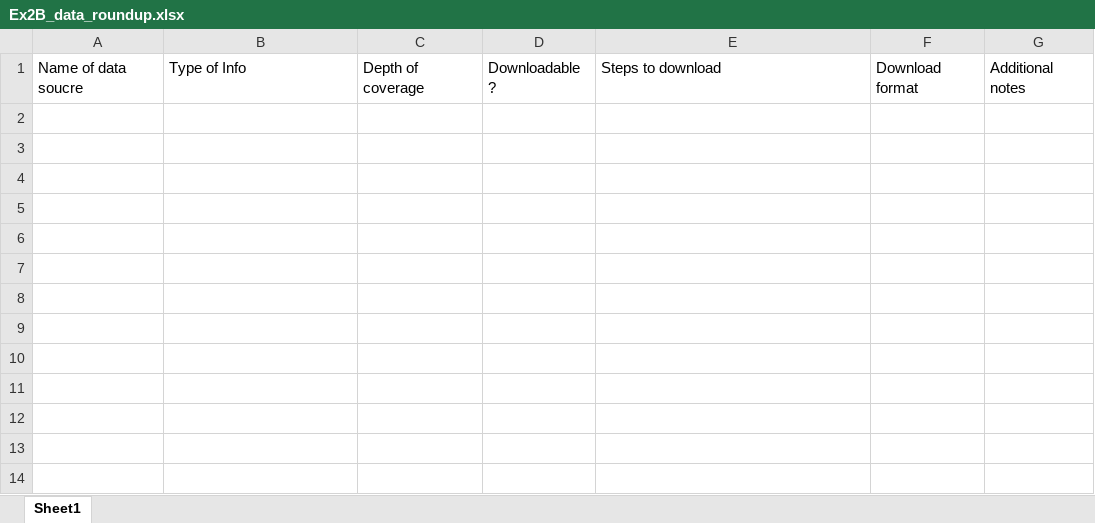
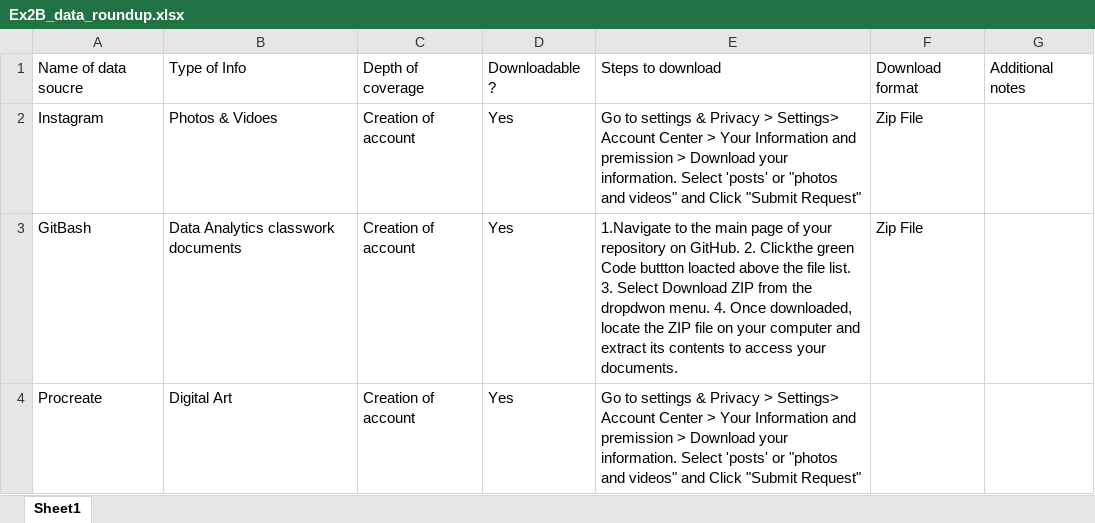
Before and after one commit to krenee97/dataanalytics, an Excel workbook: week-01/Ex2B_data_roundup.xlsx, sheet Sheet1, drawn as a sheet; values as stored, in another font and other column widths than the file's, no borders; the diff names each change by its address in the sheet, - before the commit and + after, or states it on an @@ line.

Commit message:
add homework1 to week-02

```diff
--- a/week-01/Ex2B_data_roundup.xlsx (sheet Sheet1)
+++ b/week-01/Ex2B_data_roundup.xlsx (sheet Sheet1)
+row 2: Instagram | Photos & Vidoes | Creation of account | Yes | Go to settings & Privacy > Settings> Account Center > Your Information and premission > Download your information. Select 'posts' or "photos and videos" and Click "Submit Request" | Zip File
+row 3: GitBash | Data Analytics classwork documents | Creation of account | Yes | 1.Navigate to the main page of your repository on GitHub. 2. Clickthe green Code buttton loacted above the file list. 3. Select Download ZIP from the dropdwon menu. 4. Once downloaded, locate the ZIP file on your computer and extract its contents to access your documents. | Zip File
+row 4: Procreate | Digital Art | Creation of account | Yes | Go to settings & Privacy > Settings> Account Center > Your Information and premission > Download your information. Select 'posts' or "photos and videos" and Click "Submit Request"
```
Also changed, not shown: week-01/Ex5B_ResturantSurvey.xlsx, 8 other files.
